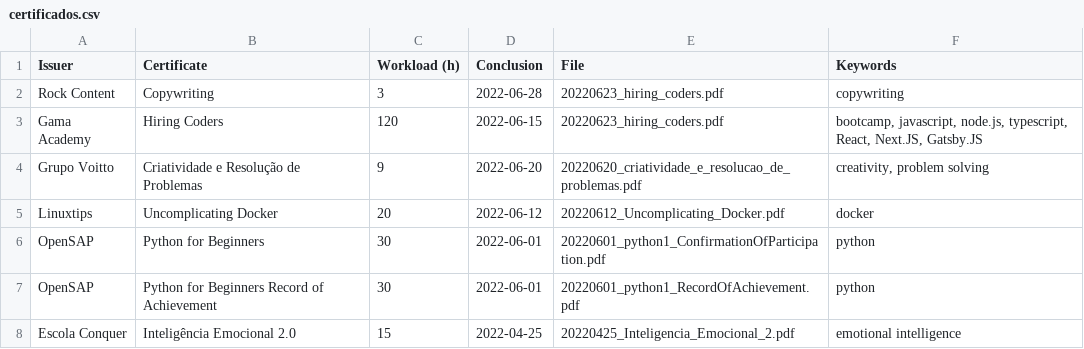
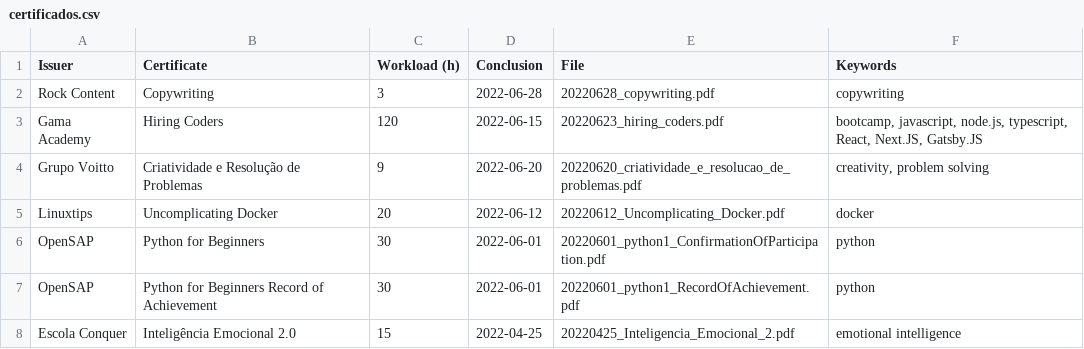
Before and after one commit to mdanassaif/certificados, a CSV file: certificados.csv, drawn as a sheet; only a part is shown.

Commit message:
Update certificados.csv
fix copywriting file name

```diff
--- a/certificados.csv
+++ b/certificados.csv
@@ -1,3 +1,3 @@
 Issuer,Certificate,Workload (h),Conclusion,File,Keywords
-Rock Content,Copywriting,3,2022-06-28,20220623_hiring_coders.pdf,"copywriting"
+Rock Content,Copywriting,3,2022-06-28,20220628_copywriting.pdf,"copywriting"
 Gama Academy,Hiring Coders,120,2022-06-15,20220623_hiring_coders.pdf,"bootcamp, javascript, node.js, typescript, React, Next.JS, Gatsby.JS"
```
